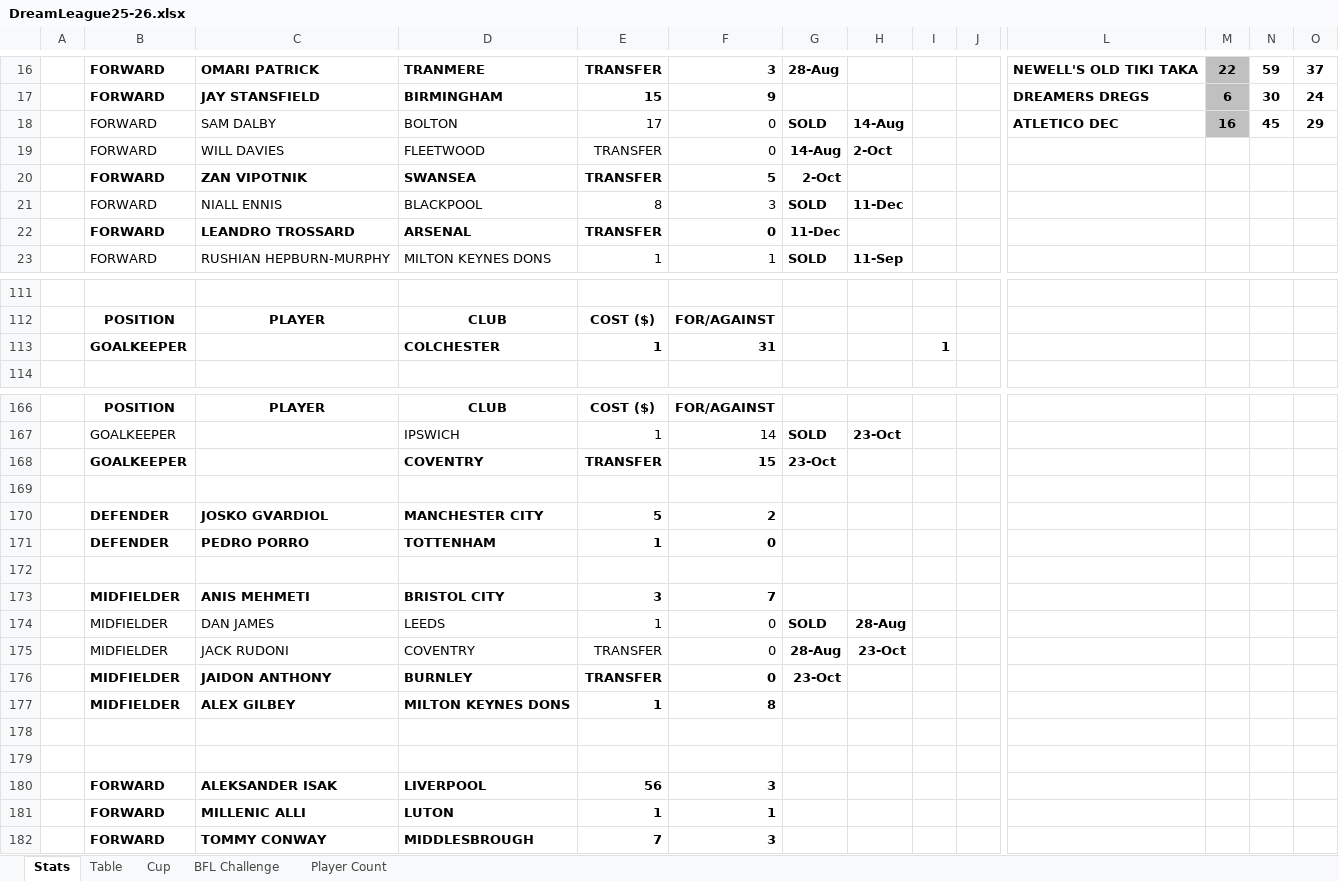
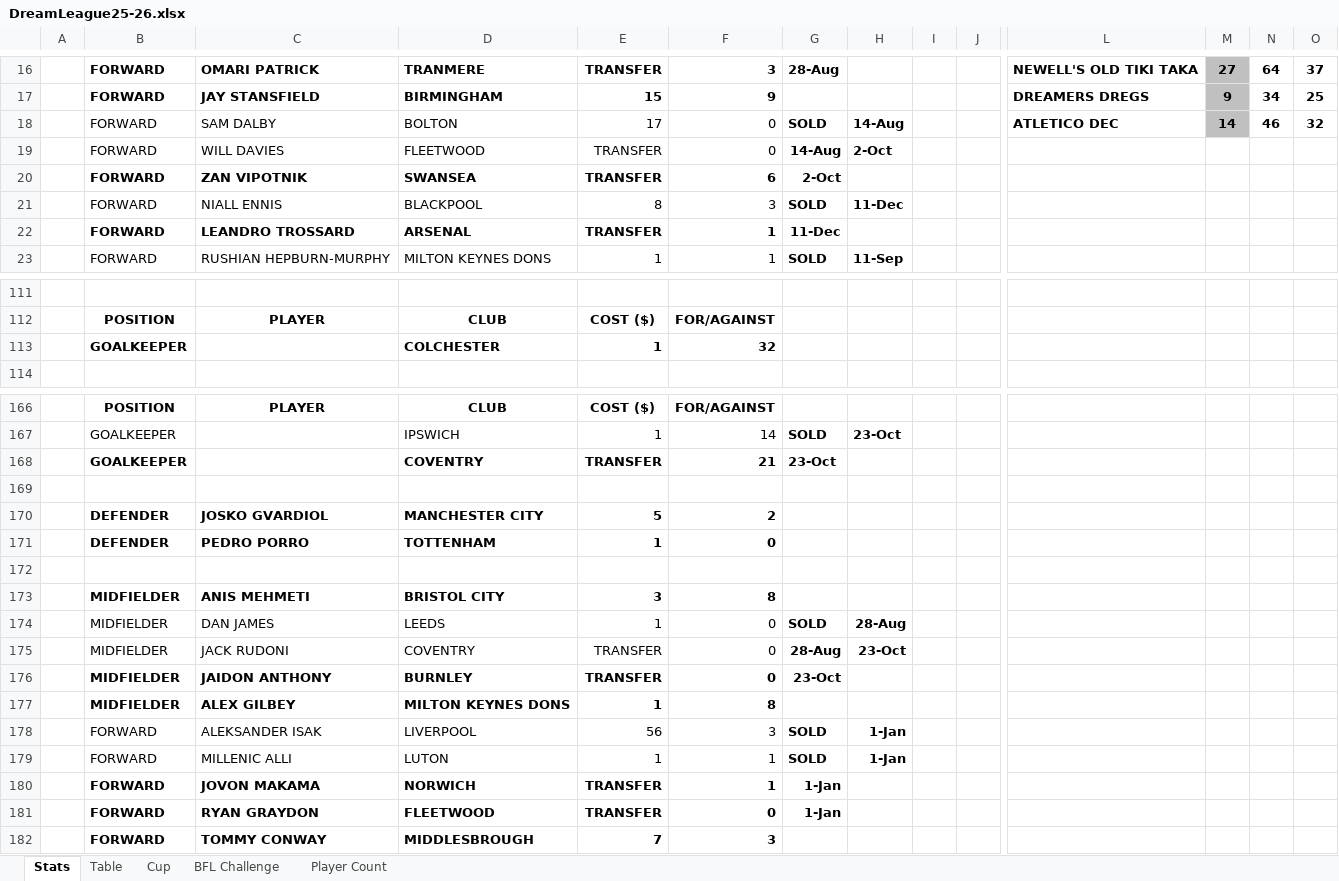
Before and after one commit to sgbstats/dreamleague, an Excel workbook: data/DreamLeague25-26.xlsx, sheet Stats, drawn as a sheet; only a part is shown, gaps mark what is left out; values as stored, in another font and other column widths than the file's, no borders; removed rows and columns are numbered as before the commit, all else as after; rows hold the shown columns only; the diff covers the shown part only; the diff names each change by its address in the sheet, - before the commit and + after, or states it on an @@ line.

```diff
--- a/data/DreamLeague25-26.xlsx (sheet Stats)
+++ b/data/DreamLeague25-26.xlsx (sheet Stats)
-M16: 22
+M16: 27
-N16: 59
+N16: 64
-M17: 6
+M17: 9
-N17: 30
+N17: 34
-O17: 24
+O17: 25
-M18: 16
+M18: 14
-N18: 45
+N18: 46
-O18: 29
+O18: 32
-F20: 5
+F20: 6
-F22: 0
+F22: 1
-F113: 31
+F113: 32
-I113: 1
+I113: (empty)
-F168: 15
+F168: 21
-F173: 7
+F173: 8
-row 178: (empty)
-row 179: (empty)
-B178:F179 bold: on
+B178:F179 bold: off
-G178:G179: (empty)
+G178:G179: SOLD
-H178:H179: (empty)
+H178:H179: 1-Jan
+row 180:  | FORWARD | JOVON MAKAMA | NORWICH | TRANSFER | 1 | 1-Jan
+row 181:  | FORWARD | RYAN GRAYDON | FLEETWOOD | TRANSFER | 0 | 1-Jan
```
Also changed, not shown: 1 added row, 1 removed row and 97 edited cells elsewhere in this sheet, sheet Table, sheet Player Count.
